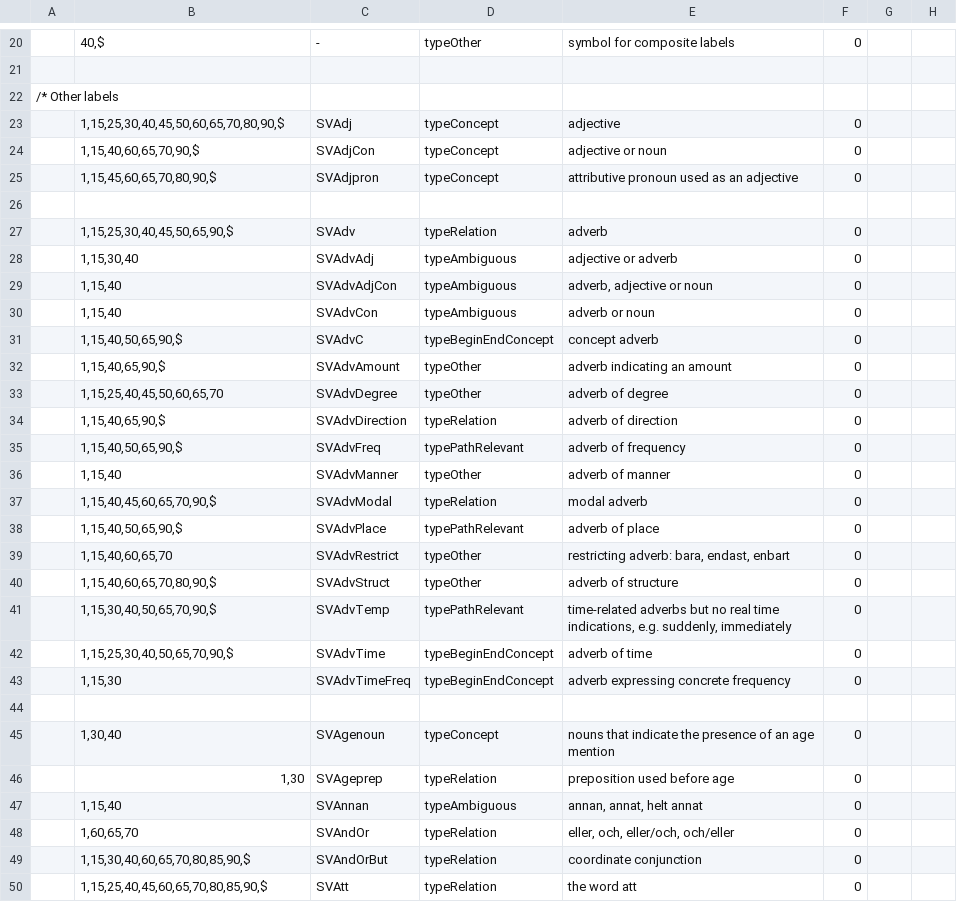
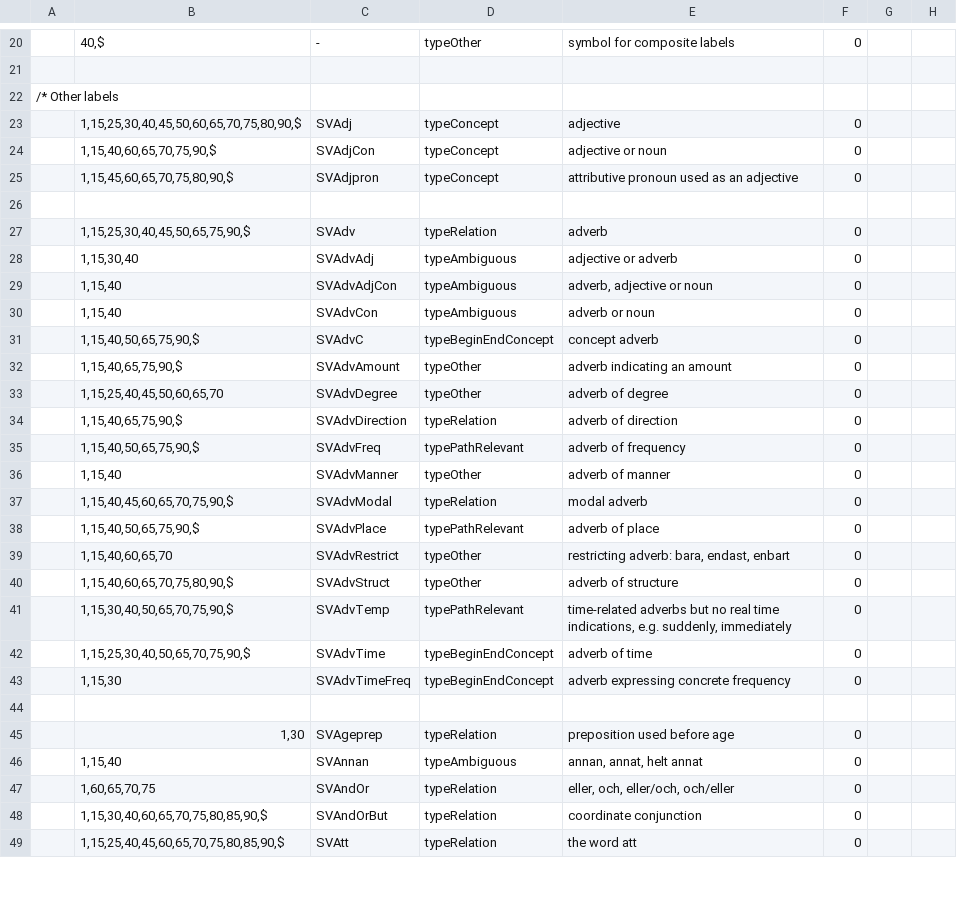
Before and after one commit to intersystems/iknow, a CSV file: language_models/sv/labels.csv, drawn as a sheet; only a part is shown, gaps mark what is left out; the diff covers the shown part only.

Commit message:
Improve Time detection
Focus on
- number+Timeconcept
- Timeconcept + efter + noun phrase
Expansion for negated time
Some general improvements

```diff
--- a/language_models/sv/labels.csv
+++ b/language_models/sv/labels.csv
@@ -22,7 +22,7 @@
 /* Other labels
-;1,15,25,30,40,45,50,60,65,70,80,90,$;SVAdj;typeConcept;adjective;0;;
-;1,15,40,60,65,70,90,$;SVAdjCon;typeConcept;adjective or noun;0;;
-;1,15,45,60,65,70,80,90,$;SVAdjpron;typeConcept;attributive pronoun used as an adjective;0;;
+;1,15,25,30,40,45,50,60,65,70,75,80,90,$;SVAdj;typeConcept;adjective;0;;
+;1,15,40,60,65,70,75,90,$;SVAdjCon;typeConcept;adjective or noun;0;;
+;1,15,45,60,65,70,75,80,90,$;SVAdjpron;typeConcept;attributive pronoun used as an adjective;0;;
 
-;1,15,25,30,40,45,50,65,90,$;SVAdv;typeRelation;adverb;0;;
+;1,15,25,30,40,45,50,65,75,90,$;SVAdv;typeRelation;adverb;0;;
 ;1,15,30,40;SVAdvAdj;typeAmbiguous;adjective or adverb;0;;
@@ -30,21 +30,20 @@
 ;1,15,40;SVAdvCon;typeAmbiguous;adverb or noun;0;;
-;1,15,40,50,65,90,$;SVAdvC;typeBeginEndConcept;concept adverb;0;;
-;1,15,40,65,90,$;SVAdvAmount;typeOther;adverb indicating an amount;0;;
+;1,15,40,50,65,75,90,$;SVAdvC;typeBeginEndConcept;concept adverb;0;;
+;1,15,40,65,75,90,$;SVAdvAmount;typeOther;adverb indicating an amount;0;;
 ;1,15,25,40,45,50,60,65,70;SVAdvDegree;typeOther;adverb of degree;0;;
-;1,15,40,65,90,$;SVAdvDirection;typeRelation;adverb of direction;0;;
-;1,15,40,50,65,90,$;SVAdvFreq;typePathRelevant;adverb of frequency;0;;
+;1,15,40,65,75,90,$;SVAdvDirection;typeRelation;adverb of direction;0;;
+;1,15,40,50,65,75,90,$;SVAdvFreq;typePathRelevant;adverb of frequency;0;;
 ;1,15,40;SVAdvManner;typeOther;adverb of manner;0;;
-;1,15,40,45,60,65,70,90,$;SVAdvModal;typeRelation;modal adverb;0;;
-;1,15,40,50,65,90,$;SVAdvPlace;typePathRelevant;adverb of place;0;;
+;1,15,40,45,60,65,70,75,90,$;SVAdvModal;typeRelation;modal adverb;0;;
+;1,15,40,50,65,75,90,$;SVAdvPlace;typePathRelevant;adverb of place;0;;
 ;1,15,40,60,65,70;SVAdvRestrict;typeOther;restricting adverb: bara, endast, enbart;0;;
-;1,15,40,60,65,70,80,90,$;SVAdvStruct;typeOther;adverb of structure;0;;
-;1,15,30,40,50,65,70,90,$;SVAdvTemp;typePathRelevant;time-related adverbs but no real time indications, e.g. suddenly, immediately;0;;
-;1,15,25,30,40,50,65,70,90,$;SVAdvTime;typeBeginEndConcept;adverb of time;0;;
+;1,15,40,60,65,70,75,80,90,$;SVAdvStruct;typeOther;adverb of structure;0;;
+;1,15,30,40,50,65,70,75,90,$;SVAdvTemp;typePathRelevant;time-related adverbs but no real time indications, e.g. suddenly, immediately;0;;
+;1,15,25,30,40,50,65,70,75,90,$;SVAdvTime;typeBeginEndConcept;adverb of time;0;;
 ;1,15,30;SVAdvTimeFreq;typeBeginEndConcept;adverb expressing concrete frequency;0;;
 
-;1,30,40;SVAgenoun;typeConcept;nouns that indicate the presence of an age mention;0;;
 ;1,30;SVAgeprep;typeRelation;preposition used before age;0;;
 ;1,15,40;SVAnnan;typeAmbiguous;annan, annat, helt annat;0;;
-;1,60,65,70;SVAndOr;typeRelation;eller, och, eller/och, och/eller;0;;
-;1,15,30,40,60,65,70,80,85,90,$;SVAndOrBut;typeRelation;coordinate conjunction;0;;
-;1,15,25,40,45,60,65,70,80,85,90,$;SVAtt;typeRelation;the word att;0;;
+;1,60,65,70,75;SVAndOr;typeRelation;eller, och, eller/och, och/eller;0;;
+;1,15,30,40,60,65,70,75,80,85,90,$;SVAndOrBut;typeRelation;coordinate conjunction;0;;
+;1,15,25,40,45,60,65,70,75,80,85,90,$;SVAtt;typeRelation;the word att;0;;
```
Also changed, not shown: 7 added rows and 45 edited cells elsewhere in this file, language_models/sv/regex.csv, 27 other files.
